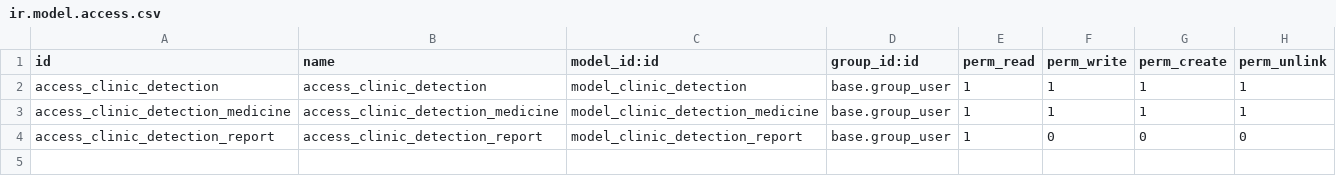
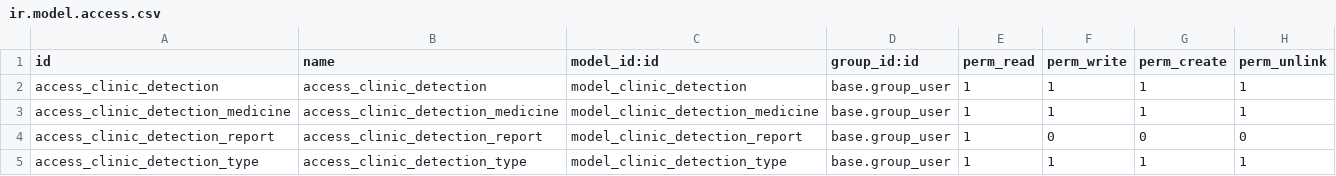
Before and after one commit to powerfulman86/hr_employee_clinic, a CSV file: security/ir.model.access.csv, drawn as a sheet.

Commit message:
detection Type

```diff
--- a/security/ir.model.access.csv
+++ b/security/ir.model.access.csv
@@ -4 +4,2 @@ access_clinic_detection_medicine,access_clinic_detection_medicine,model_clinic_d
 access_clinic_detection_report,access_clinic_detection_report,model_clinic_detection_report,base.group_user,1,0,0,0
+access_clinic_detection_type,access_clinic_detection_type,model_clinic_detection_type,base.group_user,1,1,1,1
```
Also changed, not shown: 3 other files.
